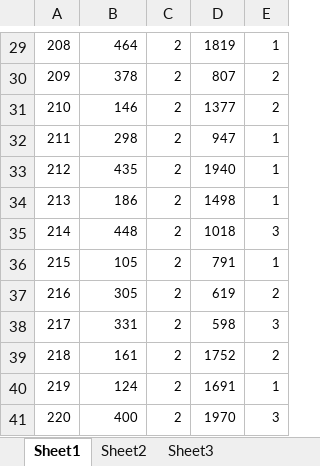
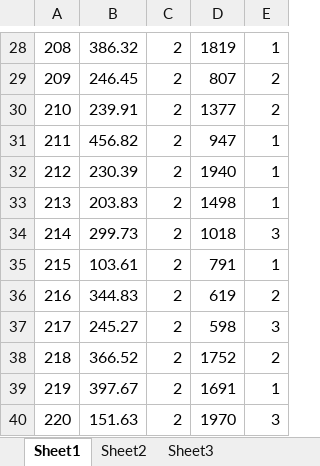
Before and after one commit to deepdarkwoods/CS340_FP, an Excel workbook: data/rooms.xlsx, sheet Sheet1, drawn as a sheet; only a part is shown, gaps mark what is left out; values as stored, in another font and other column widths than the file's, no borders; addresses are those after the commit; the diff covers the shown part only; the diff names each change by its address in the sheet, - before the commit and + after, or states it on an @@ line.

```diff
--- a/data/rooms.xlsx (sheet Sheet1)
+++ b/data/rooms.xlsx (sheet Sheet1)
@@ A28:E40 text size: larger @@
-B28: 464
+B28: 386.32
-B29: 378
+B29: 246.45
-B30: 146
+B30: 239.91
-B31: 298
+B31: 456.82
-B32: 435
+B32: 230.39
-B33: 186
+B33: 203.83
-B34: 448
+B34: 299.73
-B35: 105
+B35: 103.61
-B36: 305
+B36: 344.83
-B37: 331
+B37: 245.27
-B38: 161
+B38: 366.52
-B39: 124
+B39: 397.67
-B40: 400
+B40: 151.63
```
Also changed, not shown: 1 removed row, 27 edited cells and cell formats elsewhere in this sheet, 10 other files.
